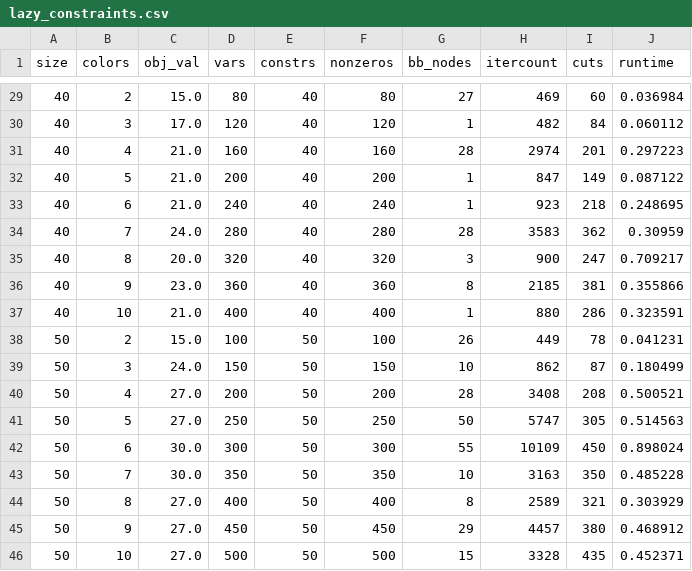
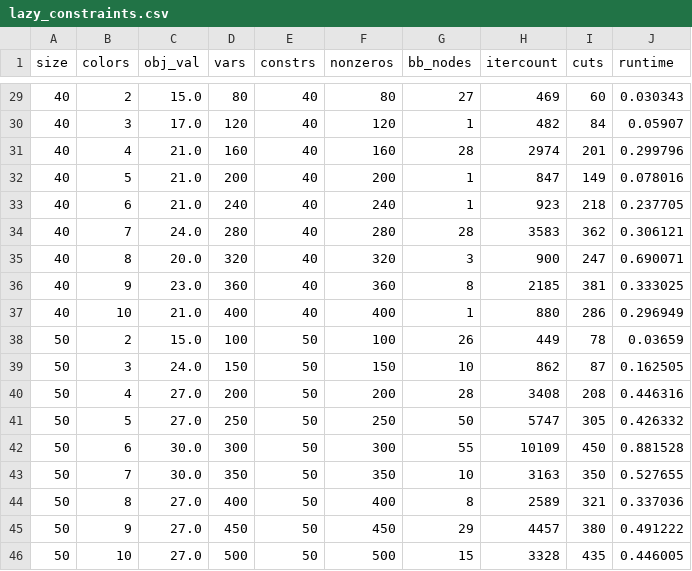
Before and after one commit to rrbraz/recoloracao_convexa, a CSV file: lazy_constraints.csv, drawn as a sheet; only a part is shown, gaps mark what is left out; the diff covers the shown part only.

```diff
--- a/lazy_constraints.csv
+++ b/lazy_constraints.csv
@@ -29,18 +29,18 @@ size;colors;obj_val;vars;constrs;nonzeros;bb_nodes;itercount;cuts;runtime
-40;2;15.0;80;40;80;27;469;60;0.036984
-40;3;17.0;120;40;120;1;482;84;0.060112
-40;4;21.0;160;40;160;28;2974;201;0.297223
-40;5;21.0;200;40;200;1;847;149;0.087122
-40;6;21.0;240;40;240;1;923;218;0.248695
-40;7;24.0;280;40;280;28;3583;362;0.30959
-40;8;20.0;320;40;320;3;900;247;0.709217
-40;9;23.0;360;40;360;8;2185;381;0.355866
-40;10;21.0;400;40;400;1;880;286;0.323591
-50;2;15.0;100;50;100;26;449;78;0.041231
-50;3;24.0;150;50;150;10;862;87;0.180499
-50;4;27.0;200;50;200;28;3408;208;0.500521
-50;5;27.0;250;50;250;50;5747;305;0.514563
-50;6;30.0;300;50;300;55;10109;450;0.898024
-50;7;30.0;350;50;350;10;3163;350;0.485228
-50;8;27.0;400;50;400;8;2589;321;0.303929
-50;9;27.0;450;50;450;29;4457;380;0.468912
-50;10;27.0;500;50;500;15;3328;435;0.452371
+40;2;15.0;80;40;80;27;469;60;0.030343
+40;3;17.0;120;40;120;1;482;84;0.05907
+40;4;21.0;160;40;160;28;2974;201;0.299796
+40;5;21.0;200;40;200;1;847;149;0.078016
+40;6;21.0;240;40;240;1;923;218;0.237705
+40;7;24.0;280;40;280;28;3583;362;0.306121
+40;8;20.0;320;40;320;3;900;247;0.690071
+40;9;23.0;360;40;360;8;2185;381;0.333025
+40;10;21.0;400;40;400;1;880;286;0.296949
+50;2;15.0;100;50;100;26;449;78;0.03659
+50;3;24.0;150;50;150;10;862;87;0.162505
+50;4;27.0;200;50;200;28;3408;208;0.446316
+50;5;27.0;250;50;250;50;5747;305;0.426332
+50;6;30.0;300;50;300;55;10109;450;0.881528
+50;7;30.0;350;50;350;10;3163;350;0.527655
+50;8;27.0;400;50;400;8;2589;321;0.337036
+50;9;27.0;450;50;450;29;4457;380;0.491222
+50;10;27.0;500;50;500;15;3328;435;0.446005
```
Also changed, not shown: 27 edited cells elsewhere in this file, 2 other files.
